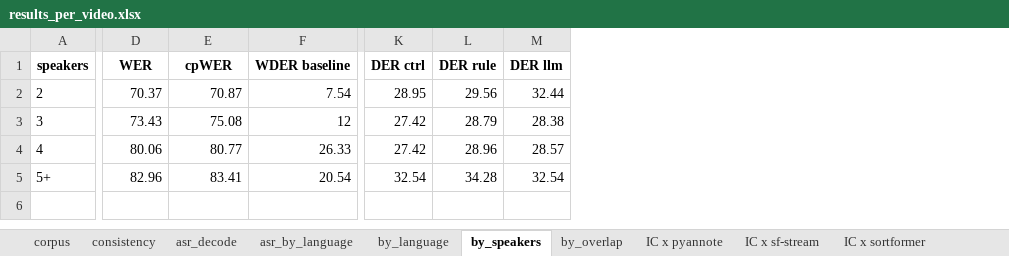
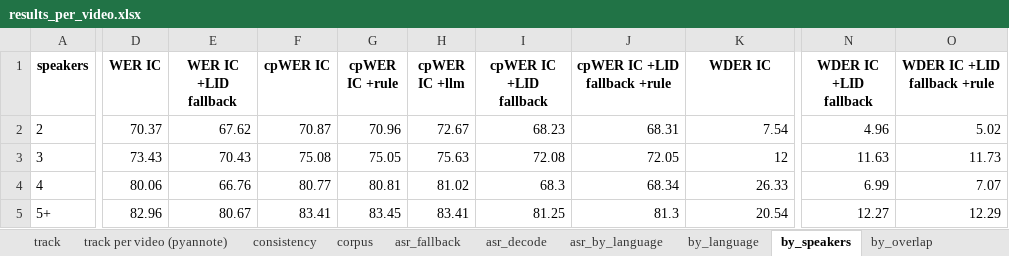
Before and after one commit to CyberRik/indic-speaker-asr, an Excel workbook: data/results/results_per_video.xlsx, sheet by_speakers, drawn as a sheet; only a part is shown, gaps mark what is left out; values as stored, in another font and other column widths than the file's, no borders; removed rows and columns are numbered as before the commit, all else as after; the diff covers the shown part only; the diff names each change by its address in the sheet, - before the commit and + after, or states it on an @@ line.

Commit message:
Add language-ID fallback: IndicConformer, or Whisper when its LID is out of set
On 13 of 99 clips IndicConformer's own language vote lands outside the served
languages (11 Urdu, 2 Nepali) and the whole clip decodes in the wrong script.
stage4_fallback.py takes Whisper's words for exactly those clips and writes
them in Stage 4a's format, so attribution, Stage 5 and scoring treat the result
as one more ASR system. No reference is read.

IndicConformer x pyannote31: WER 78.82 -> 71.71, cpWER 79.67 -> 72.96,
WDER 20.12 -> 9.32; 12 clips better, 87 unchanged, 0 worse. Holds on both
Sortformer variants. Local meeteval rescoring reproduces the Kaggle per-clip
counts exactly for all 22 earlier conditions.

Stage 6 now leads with the improvement track and asserts that every fallback
row scores identically to the system it took its words from.

```diff
--- a/data/results/results_per_video.xlsx (sheet by_speakers)
+++ b/data/results/results_per_video.xlsx (sheet by_speakers)
+sheet tab: track
+sheet tab: track per video (pyannote)
+sheet tab: asr_fallback
@@ sheet tab order changed: track | track per video (pyannote) | consistency | corpus | asr_fallback | asr_decode | asr_by_language | by_language | by_speakers | by_overlap @@
+column E (WER IC +LID fallback), rows 2-5: 67.62 | 70.43 | 66.76 | 80.67
+column G (cpWER IC +rule), rows 2-5: 70.96 | 75.05 | 80.81 | 83.45
+column H (cpWER IC +llm), rows 2-5: 72.67 | 75.63 | 81.02 | 83.41
+column I (cpWER IC +LID fallback), rows 2-5: 68.23 | 72.08 | 68.3 | 81.25
+column J (cpWER IC +LID fallback +rule), rows 2-5: 68.31 | 72.05 | 68.34 | 81.3
+column N (WDER IC +LID fallback), rows 2-5: 4.96 | 11.63 | 6.99 | 12.27
+column O (WDER IC +LID fallback +rule), rows 2-5: 5.02 | 11.73 | 7.07 | 12.29
-column K (DER ctrl), rows 2-5: 28.95 | 27.42 | 27.42 | 32.54
-column L (DER rule), rows 2-5: 29.56 | 28.79 | 28.96 | 34.28
-column M (DER llm), rows 2-5: 32.44 | 28.38 | 28.57 | 32.54
-D1: WER
+D1: WER IC
-F1: cpWER
+F1: cpWER IC
-K1: WDER baseline
+K1: WDER IC
```
Also changed, not shown: 2 edited cells elsewhere in this sheet, sheet consistency, sheet corpus, sheet by_overlap, sheet by_language, sheet asr_by_language, sheet asr_decode, other sheet tabs, 12 other files.
